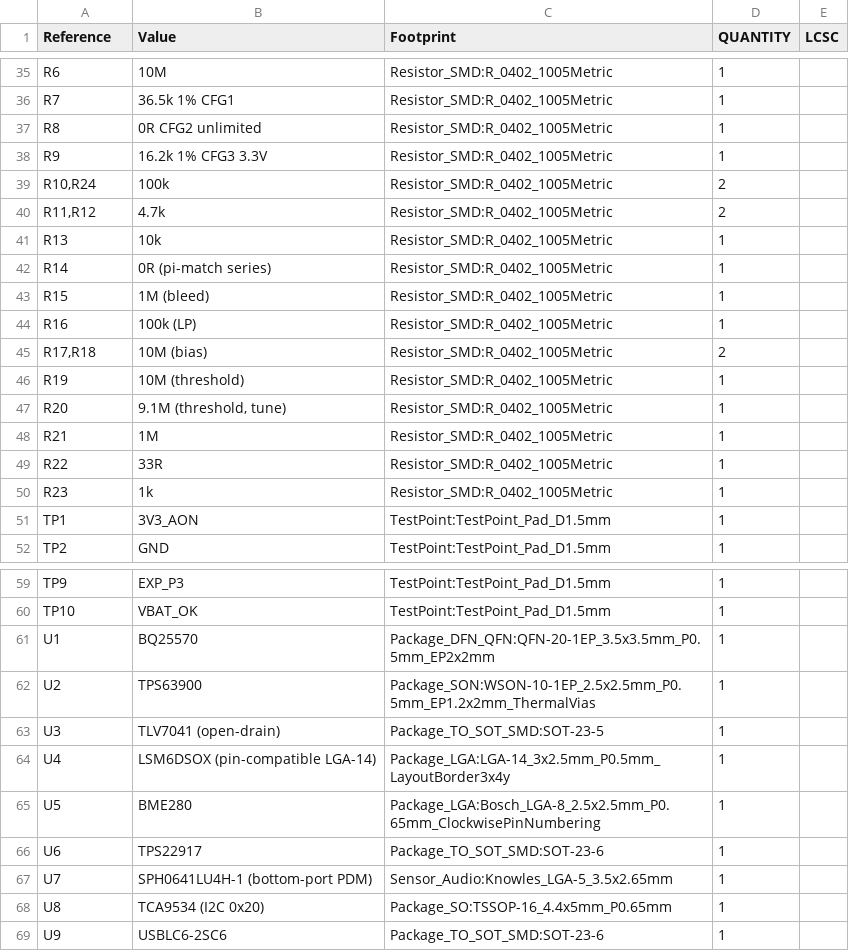
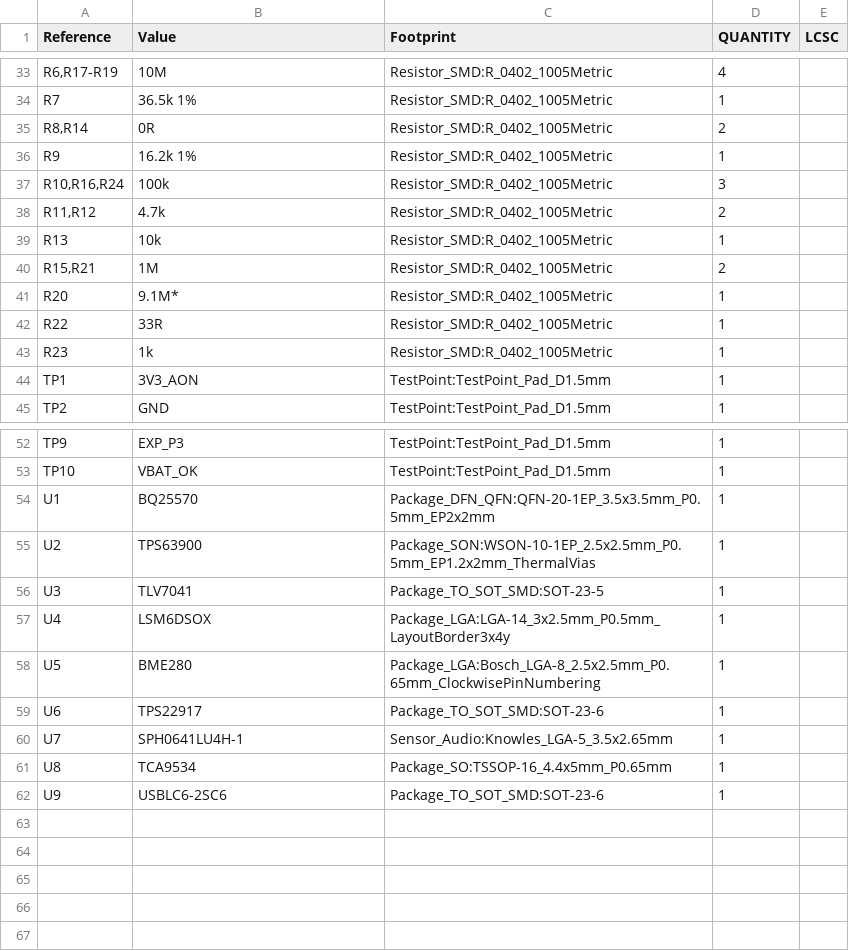
Before and after one commit to amithgopakumar/sylvaecho-lora-tree-sensor, a CSV file: PCB/schematic/sylvaecho_bom.csv, drawn as a sheet; only a part is shown, gaps mark what is left out; the diff covers the shown part only.

```diff
--- a/PCB/schematic/sylvaecho_bom.csv
+++ b/PCB/schematic/sylvaecho_bom.csv
@@ -35,15 +33,10 @@
-"R6","10M","Resistor_SMD:R_0402_1005Metric","1",""
-"R7","36.5k 1% CFG1","Resistor_SMD:R_0402_1005Metric","1",""
-"R8","0R CFG2 unlimited","Resistor_SMD:R_0402_1005Metric","1",""
-"R9","16.2k 1% CFG3 3.3V","Resistor_SMD:R_0402_1005Metric","1",""
-"R10,R24","100k","Resistor_SMD:R_0402_1005Metric","2",""
+"R6,R17-R19","10M","Resistor_SMD:R_0402_1005Metric","4",""
+"R7","36.5k 1%","Resistor_SMD:R_0402_1005Metric","1",""
+"R8,R14","0R","Resistor_SMD:R_0402_1005Metric","2",""
+"R9","16.2k 1%","Resistor_SMD:R_0402_1005Metric","1",""
+"R10,R16,R24","100k","Resistor_SMD:R_0402_1005Metric","3",""
 "R11,R12","4.7k","Resistor_SMD:R_0402_1005Metric","2",""
 "R13","10k","Resistor_SMD:R_0402_1005Metric","1",""
-"R14","0R (pi-match series)","Resistor_SMD:R_0402_1005Metric","1",""
-"R15","1M (bleed)","Resistor_SMD:R_0402_1005Metric","1",""
-"R16","100k (LP)","Resistor_SMD:R_0402_1005Metric","1",""
-"R17,R18","10M (bias)","Resistor_SMD:R_0402_1005Metric","2",""
-"R19","10M (threshold)","Resistor_SMD:R_0402_1005Metric","1",""
-"R20","9.1M (threshold, tune)","Resistor_SMD:R_0402_1005Metric","1",""
-"R21","1M","Resistor_SMD:R_0402_1005Metric","1",""
+"R15,R21","1M","Resistor_SMD:R_0402_1005Metric","2",""
+"R20","9.1M*","Resistor_SMD:R_0402_1005Metric","1",""
 "R22","33R","Resistor_SMD:R_0402_1005Metric","1",""
@@ -62,8 +55,8 @@
 "U2","TPS63900","Package_SON:WSON-10-1EP_2.5x2.5mm_P0.5mm_EP1.2x2mm_ThermalVias","1",""
-"U3","TLV7041 (open-drain)","Package_TO_SOT_SMD:SOT-23-5","1",""
-"U4","LSM6DSOX (pin-compatible LGA-14)","Package_LGA:LGA-14_3x2.5mm_P0.5mm_LayoutBorder3x4y","1",""
+"U3","TLV7041","Package_TO_SOT_SMD:SOT-23-5","1",""
+"U4","LSM6DSOX","Package_LGA:LGA-14_3x2.5mm_P0.5mm_LayoutBorder3x4y","1",""
 "U5","BME280","Package_LGA:Bosch_LGA-8_2.5x2.5mm_P0.65mm_ClockwisePinNumbering","1",""
 "U6","TPS22917","Package_TO_SOT_SMD:SOT-23-6","1",""
-"U7","SPH0641LU4H-1 (bottom-port PDM)","Sensor_Audio:Knowles_LGA-5_3.5x2.65mm","1",""
-"U8","TCA9534 (I2C 0x20)","Package_SO:TSSOP-16_4.4x5mm_P0.65mm","1",""
+"U7","SPH0641LU4H-1","Sensor_Audio:Knowles_LGA-5_3.5x2.65mm","1",""
+"U8","TCA9534","Package_SO:TSSOP-16_4.4x5mm_P0.65mm","1",""
 "U9","USBLC6-2SC6","Package_TO_SOT_SMD:SOT-23-6","1",""
```
Also changed, not shown: 1 added row, 3 removed rows and 19 edited cells elsewhere in this file, 15 other files.
